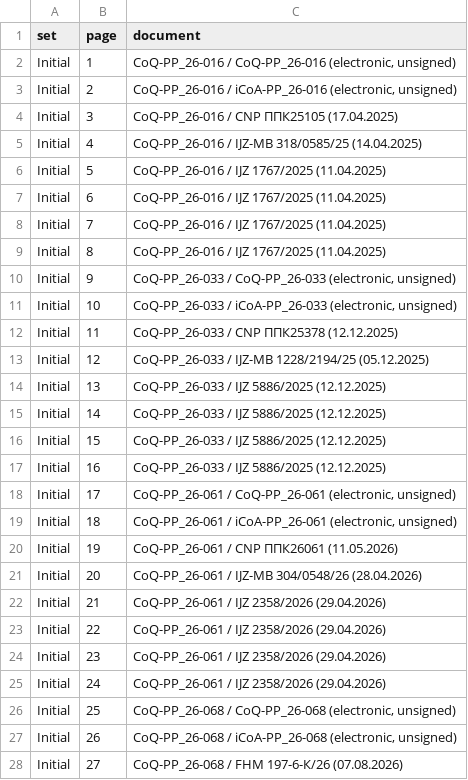
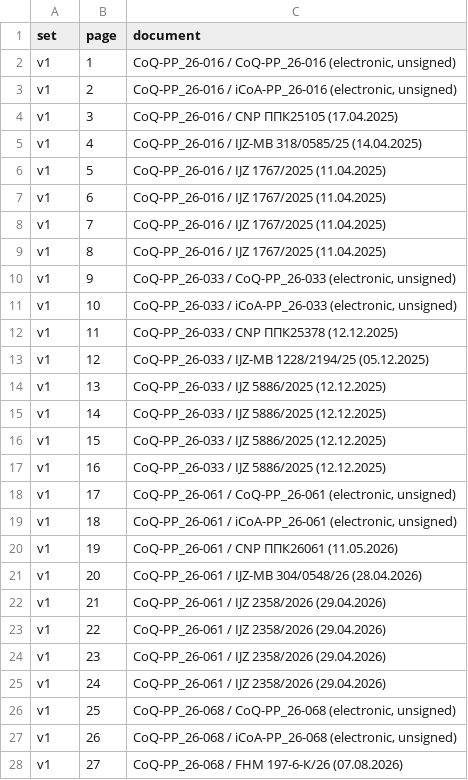
Before and after one commit to 3p4e/letta-stack, a TSV file: deliverables/qc_gap_analysis/DELIVER_2026-10-22_Signing_Sets/MANIFEST.tsv, drawn as a sheet; only a part is shown; the diff covers the shown part only.

```diff
--- a/deliverables/qc_gap_analysis/DELIVER_2026-10-22_Signing_Sets/MANIFEST.tsv
+++ b/deliverables/qc_gap_analysis/DELIVER_2026-10-22_Signing_Sets/MANIFEST.tsv
@@ -1,28 +1,28 @@
 set	page	document
-Initial	1	CoQ-PP_26-016 / CoQ-PP_26-016 (electronic, unsigned)
-Initial	2	CoQ-PP_26-016 / iCoA-PP_26-016 (electronic, unsigned)
-Initial	3	CoQ-PP_26-016 / CNP ППК25105 (17.04.2025)
-Initial	4	CoQ-PP_26-016 / IJZ-MB 318/0585/25 (14.04.2025)
-Initial	5	CoQ-PP_26-016 / IJZ 1767/2025 (11.04.2025)
-Initial	6	CoQ-PP_26-016 / IJZ 1767/2025 (11.04.2025)
-Initial	7	CoQ-PP_26-016 / IJZ 1767/2025 (11.04.2025)
-Initial	8	CoQ-PP_26-016 / IJZ 1767/2025 (11.04.2025)
-Initial	9	CoQ-PP_26-033 / CoQ-PP_26-033 (electronic, unsigned)
-Initial	10	CoQ-PP_26-033 / iCoA-PP_26-033 (electronic, unsigned)
-Initial	11	CoQ-PP_26-033 / CNP ППК25378 (12.12.2025)
-Initial	12	CoQ-PP_26-033 / IJZ-MB 1228/2194/25 (05.12.2025)
-Initial	13	CoQ-PP_26-033 / IJZ 5886/2025 (12.12.2025)
-Initial	14	CoQ-PP_26-033 / IJZ 5886/2025 (12.12.2025)
-Initial	15	CoQ-PP_26-033 / IJZ 5886/2025 (12.12.2025)
-Initial	16	CoQ-PP_26-033 / IJZ 5886/2025 (12.12.2025)
-Initial	17	CoQ-PP_26-061 / CoQ-PP_26-061 (electronic, unsigned)
-Initial	18	CoQ-PP_26-061 / iCoA-PP_26-061 (electronic, unsigned)
-Initial	19	CoQ-PP_26-061 / CNP ППК26061 (11.05.2026)
-Initial	20	CoQ-PP_26-061 / IJZ-MB 304/0548/26 (28.04.2026)
-Initial	21	CoQ-PP_26-061 / IJZ 2358/2026 (29.04.2026)
-Initial	22	CoQ-PP_26-061 / IJZ 2358/2026 (29.04.2026)
-Initial	23	CoQ-PP_26-061 / IJZ 2358/2026 (29.04.2026)
-Initial	24	CoQ-PP_26-061 / IJZ 2358/2026 (29.04.2026)
-Initial	25	CoQ-PP_26-068 / CoQ-PP_26-068 (electronic, unsigned)
-Initial	26	CoQ-PP_26-068 / iCoA-PP_26-068 (electronic, unsigned)
-Initial	27	CoQ-PP_26-068 / FHM 197-6-К/26 (07.08.2026)
+v1	1	CoQ-PP_26-016 / CoQ-PP_26-016 (electronic, unsigned)
+v1	2	CoQ-PP_26-016 / iCoA-PP_26-016 (electronic, unsigned)
+v1	3	CoQ-PP_26-016 / CNP ППК25105 (17.04.2025)
+v1	4	CoQ-PP_26-016 / IJZ-MB 318/0585/25 (14.04.2025)
+v1	5	CoQ-PP_26-016 / IJZ 1767/2025 (11.04.2025)
+v1	6	CoQ-PP_26-016 / IJZ 1767/2025 (11.04.2025)
+v1	7	CoQ-PP_26-016 / IJZ 1767/2025 (11.04.2025)
+v1	8	CoQ-PP_26-016 / IJZ 1767/2025 (11.04.2025)
+v1	9	CoQ-PP_26-033 / CoQ-PP_26-033 (electronic, unsigned)
+v1	10	CoQ-PP_26-033 / iCoA-PP_26-033 (electronic, unsigned)
+v1	11	CoQ-PP_26-033 / CNP ППК25378 (12.12.2025)
+v1	12	CoQ-PP_26-033 / IJZ-MB 1228/2194/25 (05.12.2025)
+v1	13	CoQ-PP_26-033 / IJZ 5886/2025 (12.12.2025)
+v1	14	CoQ-PP_26-033 / IJZ 5886/2025 (12.12.2025)
+v1	15	CoQ-PP_26-033 / IJZ 5886/2025 (12.12.2025)
+v1	16	CoQ-PP_26-033 / IJZ 5886/2025 (12.12.2025)
+v1	17	CoQ-PP_26-061 / CoQ-PP_26-061 (electronic, unsigned)
+v1	18	CoQ-PP_26-061 / iCoA-PP_26-061 (electronic, unsigned)
+v1	19	CoQ-PP_26-061 / CNP ППК26061 (11.05.2026)
+v1	20	CoQ-PP_26-061 / IJZ-MB 304/0548/26 (28.04.2026)
+v1	21	CoQ-PP_26-061 / IJZ 2358/2026 (29.04.2026)
+v1	22	CoQ-PP_26-061 / IJZ 2358/2026 (29.04.2026)
+v1	23	CoQ-PP_26-061 / IJZ 2358/2026 (29.04.2026)
+v1	24	CoQ-PP_26-061 / IJZ 2358/2026 (29.04.2026)
+v1	25	CoQ-PP_26-068 / CoQ-PP_26-068 (electronic, unsigned)
+v1	26	CoQ-PP_26-068 / iCoA-PP_26-068 (electronic, unsigned)
+v1	27	CoQ-PP_26-068 / FHM 197-6-К/26 (07.08.2026)
```
Also changed, not shown: 55 edited cells elsewhere in this file, 3 other files.
